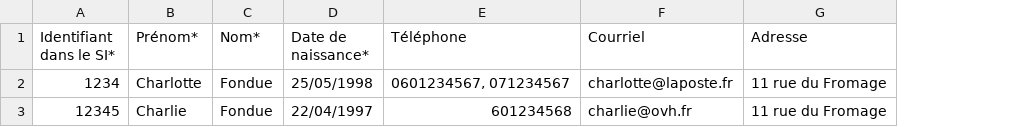
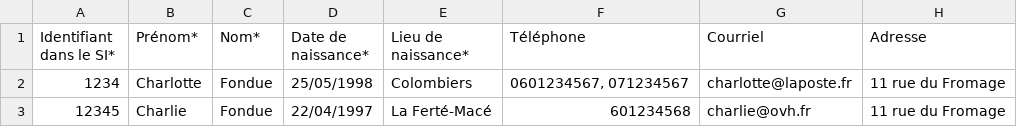
Before and after one commit to gip-inclusion/carnet-de-bord, a CSV file: static/fichiers/import_beneficiaires.csv, drawn as a sheet; only a part is shown; the diff names each change by its address in the sheet, - before the commit and + after, or states it on an @@ line.

Commit message:
feat: add placeOfBirth in data model

```diff
--- a/static/fichiers/import_beneficiaires.csv
+++ b/static/fichiers/import_beneficiaires.csv
+column E (Lieu de naissance*), rows 2-3: Colombiers | La Ferté-Macé
```
Also changed, not shown: 6 other files.
